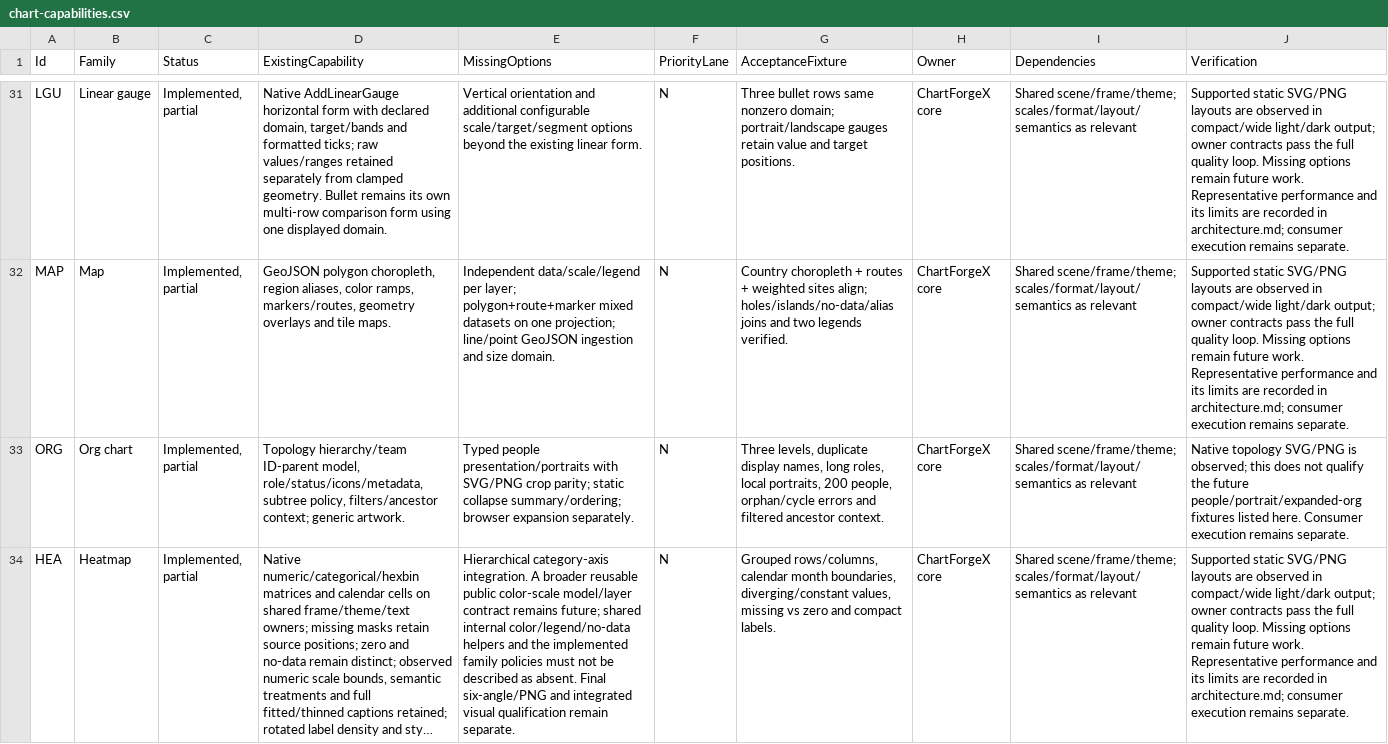
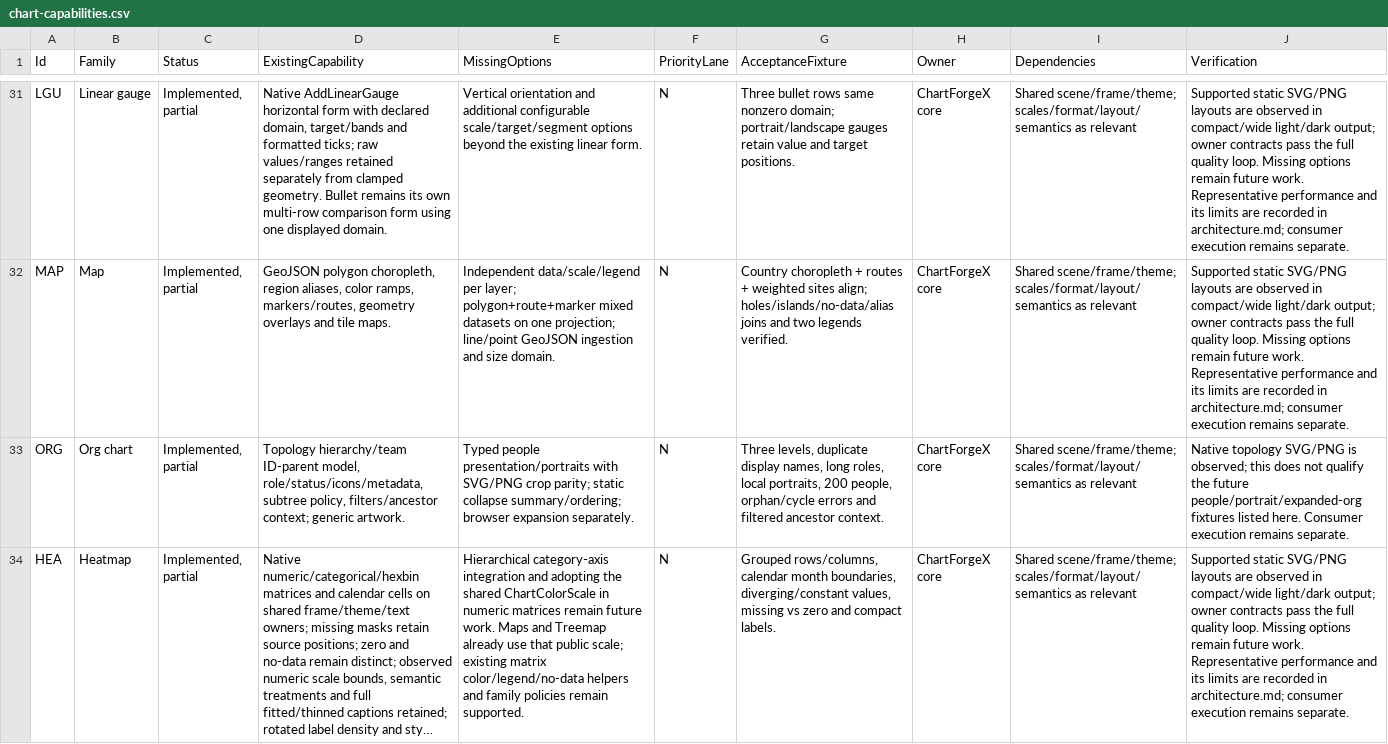
Before and after one commit to EvotecIT/ChartForgeX, a CSV file: docs/v2/chart-capabilities.csv, drawn as a sheet; only a part is shown, gaps mark what is left out; long unchanged cells end in …; the diff names each change by its address in the sheet, - before the commit and + after, or states it on an @@ line.

Commit message:
Record combined chart qualification and remaining scale integration

```diff
--- a/docs/v2/chart-capabilities.csv
+++ b/docs/v2/chart-capabilities.csv
-E34 (MissingOptions): Hierarchical category-axis integration. A broader reusable public color-scale model/layer contract remains future; shared internal color/legend/no-data helpers and the implemented family policies must not be described as absent. Final six-angle/PNG and integrated visual qualification remain separate.
+E34 (MissingOptions): Hierarchical category-axis integration and adopting the shared ChartColorScale in numeric matrices remain future work. Maps and Treemap already use that public scale; existing matrix color/legend/no-data helpers and family policies remain supported.
```
Also changed, not shown: 2 other files.
